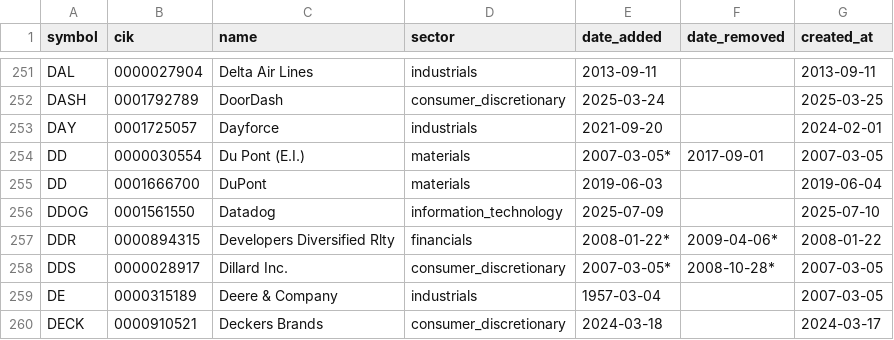
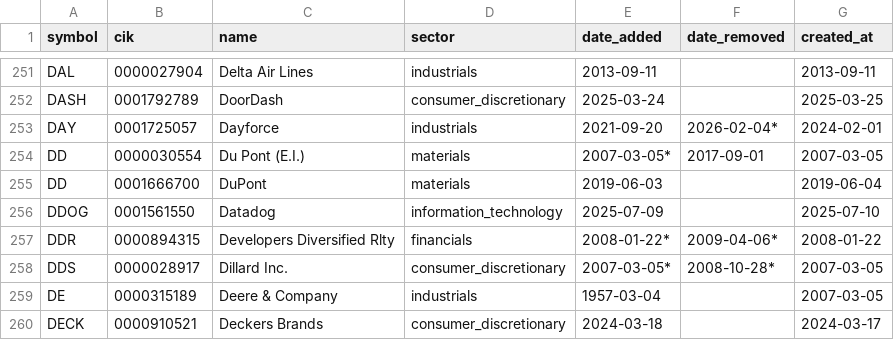
Before and after one commit to lawcal/sp500-components-history, a CSV file: data/components_history.csv, drawn as a sheet; only a part is shown, gaps mark what is left out.

```diff
--- a/data/components_history.csv
+++ b/data/components_history.csv
@@ -252,3 +252,3 @@ DAL,0000027904,Delta Air Lines,industrials,2013-09-11,,2013-09-11
 DASH,0001792789,DoorDash,consumer_discretionary,2025-03-24,,2025-03-25
-DAY,0001725057,Dayforce,industrials,2021-09-20,,2024-02-01
+DAY,0001725057,Dayforce,industrials,2021-09-20,2026-02-04*,2024-02-01
 DD,0000030554,Du Pont (E.I.),materials,2007-03-05*,2017-09-01,2007-03-05
```
Also changed, not shown: 2 other files.
